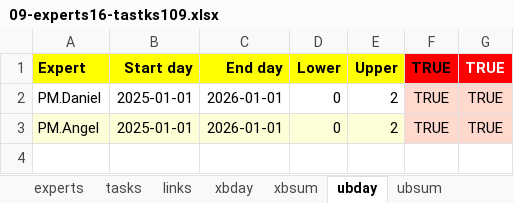
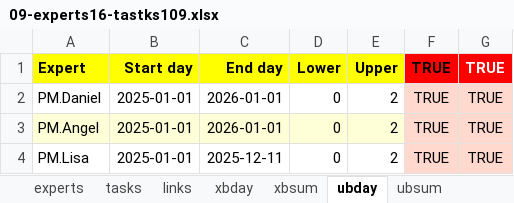
Before and after one commit to romz-pl/yumbo, an Excel workbook: ampl-data-input-excel/09-experts16-tastks109/09-experts16-tastks109.xlsx, sheet ubday, drawn as a sheet; values as stored, in another font and other column widths than the file's, no borders; the diff names each change by its address in the sheet, - before the commit and + after, or states it on an @@ line.

Commit message:
In example 09 adjust constrains for PM.Lisa

```diff
--- a/ampl-data-input-excel/09-experts16-tastks109/09-experts16-tastks109.xlsx (sheet ubday)
+++ b/ampl-data-input-excel/09-experts16-tastks109/09-experts16-tastks109.xlsx (sheet ubday)
+row 4: PM.Lisa | 2025-01-01 | 2025-12-11 | 0 | 2 | TRUE | TRUE
```
Also changed, not shown: sheet xbday, 2 other files.
